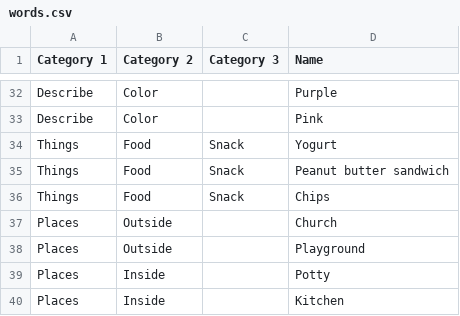
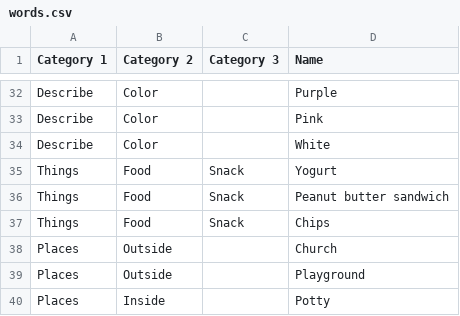
Before and after one commit to arciisine/HelloWorld, a CSV file: www/data/words.csv, drawn as a sheet; only a part is shown, gaps mark what is left out; the shorter side is filled out with more unchanged rows; the diff names each change by its address in the sheet, - before the commit and + after, or states it on an @@ line.

Commit message:
continuing to clean up UI.  Colors/font-sizing, layout, etc.

```diff
--- a/www/data/words.csv
+++ b/www/data/words.csv
+row 34: Describe | Color |  | White
```
Also changed, not shown: 3 other files.
